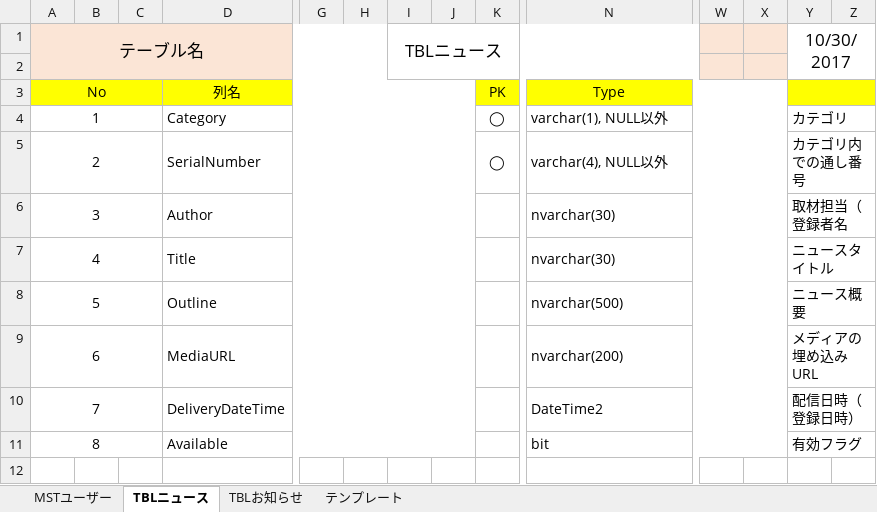
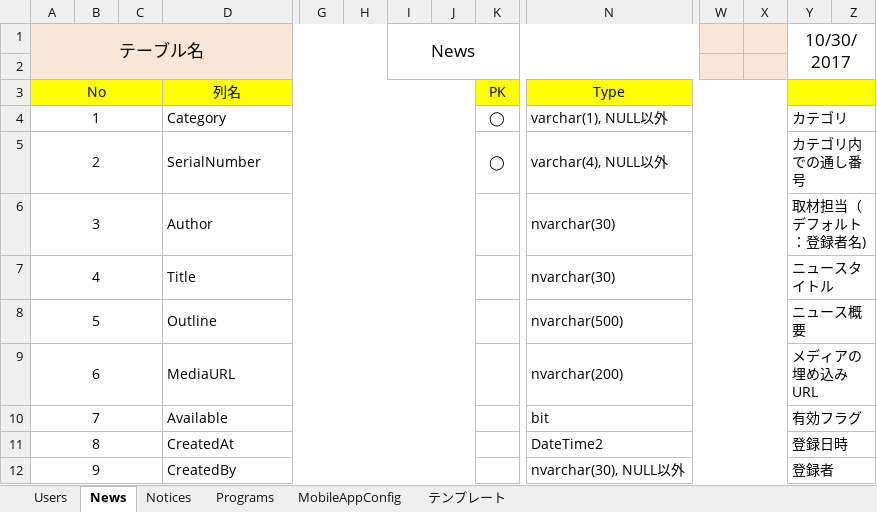
Before and after one commit to 07JP27/17nsj, an Excel workbook: doc/テーブル定義書.xlsx, sheet News, drawn as a sheet; only a part is shown, gaps mark what is left out; values as stored, in another font and other column widths than the file's, no borders; removed rows and columns are numbered as before the commit, all else as after; rows hold the shown columns only; the diff names each change by its address in the sheet, - before the commit and + after, or states it on an @@ line.

```diff
--- a/doc/テーブル定義書.xlsx (sheet News)
+++ b/doc/テーブル定義書.xlsx (sheet News)
-sheet tab: MSTユーザー
+sheet tab: Users
-sheet tab: TBLニュース
+sheet tab: News
-sheet tab: TBLお知らせ
+sheet tab: Notices
+sheet tab: Programs
+sheet tab: MobileAppConfig
-I1: TBLニュース
+I1: News
-Y6 (10/30/2017): 取材担当（登録者名
+Y6 (10/30/2017): 取材担当（デフォルト：登録者名)
-row 10: 7 |  |  | DeliveryDateTime |  |  |  |  |  | DateTime2 |  |  | 配信日時（登録日時）
@@ column A (テーブル名) renumbered in row 10 @@
+row 11: 8 |  |  | CreatedAt |  |  |  |  |  | DateTime2 |  |  | 登録日時
+row 12: 9 |  |  | CreatedBy |  |  |  |  |  | nvarchar(30), NULL以外 |  |  | 登録者
```
Also changed, not shown: sheet Notices, sheet Users, 2 other files.
